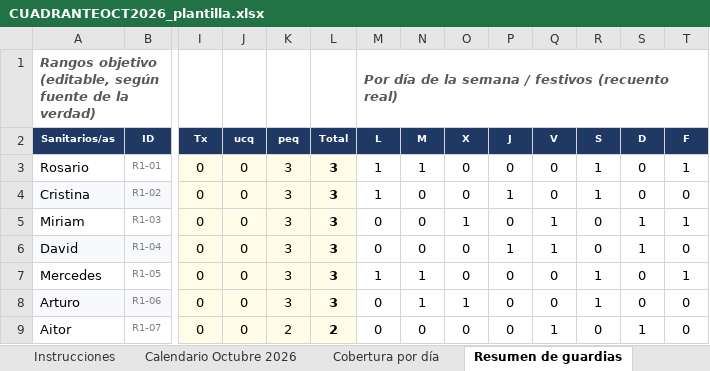
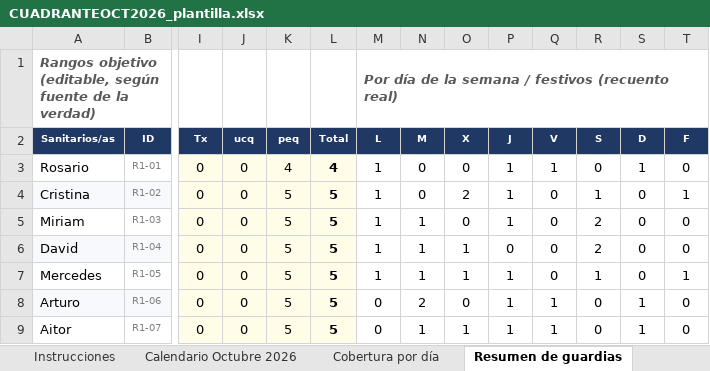
Before and after one commit to pablorodriguez-pixel/claude, an Excel workbook: guardias-anestesia/cuadrantes/CUADRANTEOCT2026_plantilla.xlsx, sheet Resumen de guardias, drawn as a sheet; only a part is shown, gaps mark what is left out; values as stored, in another font and other column widths than the file's, no borders; the diff covers the shown part only; the diff names each change by its address in the sheet, - before the commit and + after, or states it on an @@ line.

```diff
--- a/guardias-anestesia/cuadrantes/CUADRANTEOCT2026_plantilla.xlsx (sheet Resumen de guardias)
+++ b/guardias-anestesia/cuadrantes/CUADRANTEOCT2026_plantilla.xlsx (sheet Resumen de guardias)
-K3 (peq): 3
+K3 (peq): 4
-L3 (Total): 3
+L3 (Total): 4
-N3 (M): 1
+N3 (M): 0
-P3 (J): 0
+P3 (J): 1
-Q3 (V): 0
+Q3 (V): 1
-R3 (S): 1
+R3 (S): 0
-S3 (D): 0
+S3 (D): 1
-T3 (F): 1
+T3 (F): 0
-K4:K8 (peq): 3
+K4:K8 (peq): 5
-L4:L8 (Total): 3
+L4:L8 (Total): 5
-O4 (X): 0
+O4 (X): 2
-T4 (F): 0
+T4 (F): 1
-M5:M6 (L): 0
+M5:M6 (L): 1
-N5:N6 (M): 0
+N5:N6 (M): 1
-O5 (X): 1
+O5 (X): 0
-P5 (J): 0
+P5 (J): 1
-Q5:Q6 (V): 1
+Q5:Q6 (V): 0
-R5:R6 (S): 0
+R5:R6 (S): 2
-S5:S6 (D): 1
+S5:S6 (D): 0
-T5 (F): 1
+T5 (F): 0
-O6:O7 (X): 0
+O6:O7 (X): 1
-P6 (J): 1
+P6 (J): 0
-P7:P9 (J): 0
+P7:P9 (J): 1
-N8 (M): 1
+N8 (M): 2
-O8 (X): 1
+O8 (X): 0
-Q8 (V): 0
+Q8 (V): 1
-R8 (S): 1
+R8 (S): 0
-S8 (D): 0
+S8 (D): 1
-K9 (peq): 2
+K9 (peq): 5
-L9 (Total): 2
+L9 (Total): 5
-N9 (M): 0
+N9 (M): 1
-O9 (X): 0
+O9 (X): 1
```
Also changed, not shown: 83 edited cells elsewhere in this sheet, sheet Calendario Octubre 2026, sheet Comparativa acumulada, sheet Validación H-01 a H-18, 1 other file.
